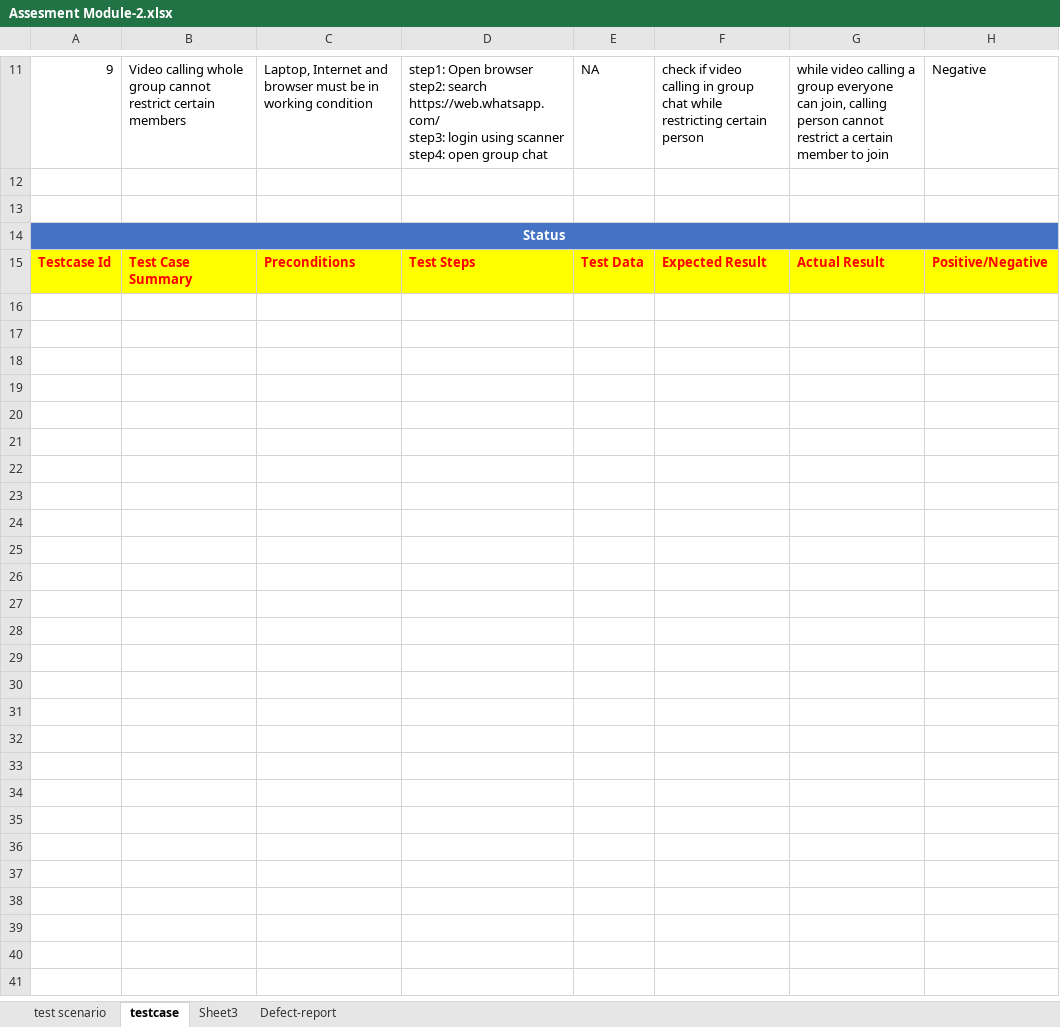
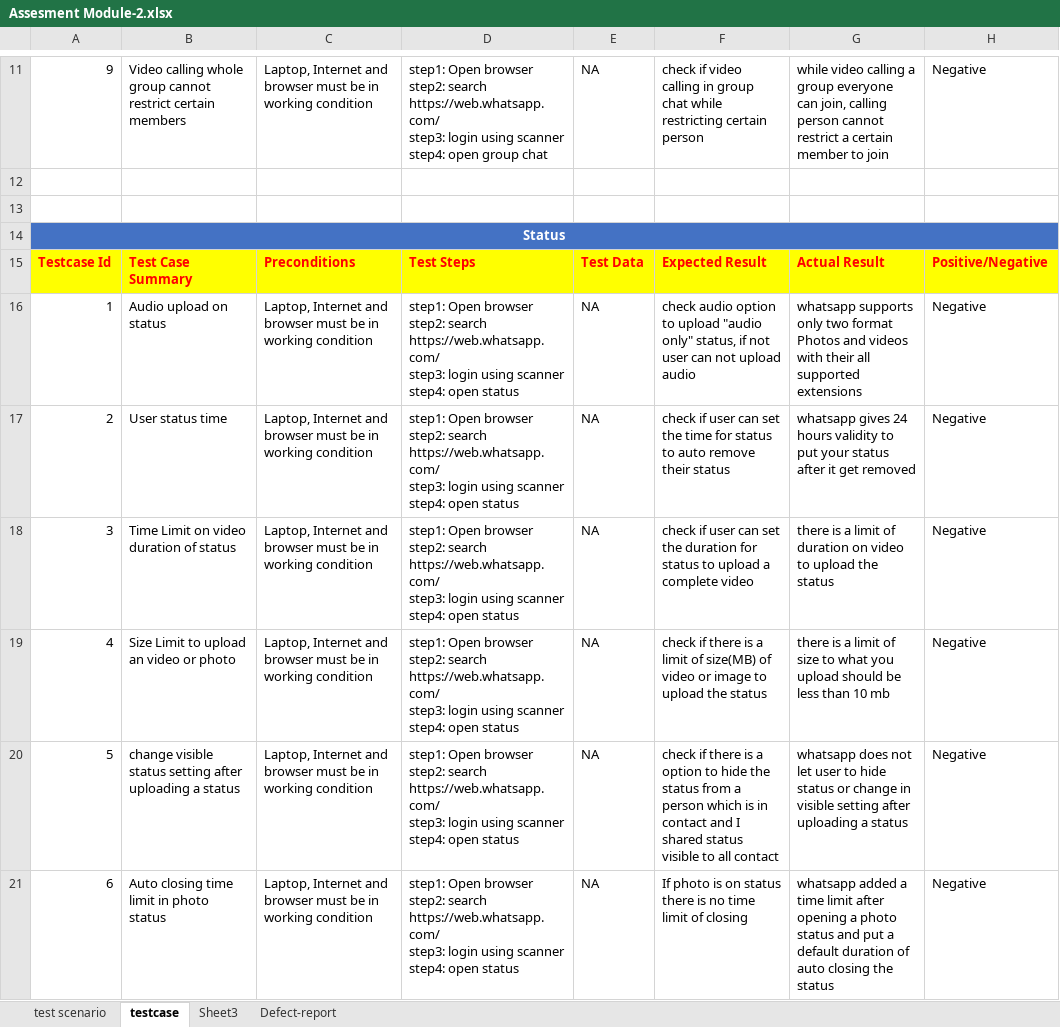
Before and after one commit to DhruvinPatel25/Dhruvin_Testing, an Excel workbook: Assignment/Module_2/Assesment Module-2.xlsx, sheet testcase, drawn as a sheet; only a part is shown, gaps mark what is left out; values as stored, in another font and other column widths than the file's, no borders; ↵ is a line break in a cell; the diff covers the shown part only; the diff names each change by its address in the sheet, - before the commit and + after, or states it on an @@ line.

```diff
--- a/Assignment/Module_2/Assesment Module-2.xlsx (sheet testcase)
+++ b/Assignment/Module_2/Assesment Module-2.xlsx (sheet testcase)
+row 16: 1 | Audio upload on status | Laptop, Internet and browser must be in working condition | step1: Open browser ↵ step2: search https://web.whatsapp.com/ ↵ step3: login using scanner ↵ step4: open status | NA | check audio option to upload "audio only" status, if not user can not upload audio | whatsapp supports only two format Photos and videos with their all supported extensions | Negative
+row 17: 2 | User status time | Laptop, Internet and browser must be in working condition | step1: Open browser ↵ step2: search https://web.whatsapp.com/ ↵ step3: login using scanner ↵ step4: open status | NA | check if user can set the time for status to auto remove their status | whatsapp gives 24 hours validity to put your status after it get removed | Negative
+row 18: 3 | Time Limit on video duration of status | Laptop, Internet and browser must be in working condition | step1: Open browser ↵ step2: search https://web.whatsapp.com/ ↵ step3: login using scanner ↵ step4: open status | NA | check if user can set the duration for status to upload a complete video | there is a limit of duration on video to upload the status | Negative
+row 19: 4 | Size Limit to upload an video or photo | Laptop, Internet and browser must be in working condition | step1: Open browser ↵ step2: search https://web.whatsapp.com/ ↵ step3: login using scanner ↵ step4: open status | NA | check if there is a limit of size(MB) of video or image to upload the status | there is a limit of size to what you upload should be less than 10 mb | Negative
+row 20: 5 | change visible status setting after uploading a status | Laptop, Internet and browser must be in working condition | step1: Open browser ↵ step2: search https://web.whatsapp.com/ ↵ step3: login using scanner ↵ step4: open status | NA | check if there is a option to hide the status from a person which is in contact and I shared status visible to all contact | whatsapp does not let user to hide status or change in visible setting after uploading a status | Negative
+row 21: 6 | Auto closing time limit in photo status | Laptop, Internet and browser must be in working condition | step1: Open browser ↵ step2: search https://web.whatsapp.com/ ↵ step3: login using scanner ↵ step4: open status | NA | If photo is on status there is no time limit of closing | whatsapp added a time limit after opening a photo status and put a default duration of auto closing the status | Negative
```
Also changed, not shown: 6 added rows elsewhere in this sheet, sheet Defect-report, 1 other file.
